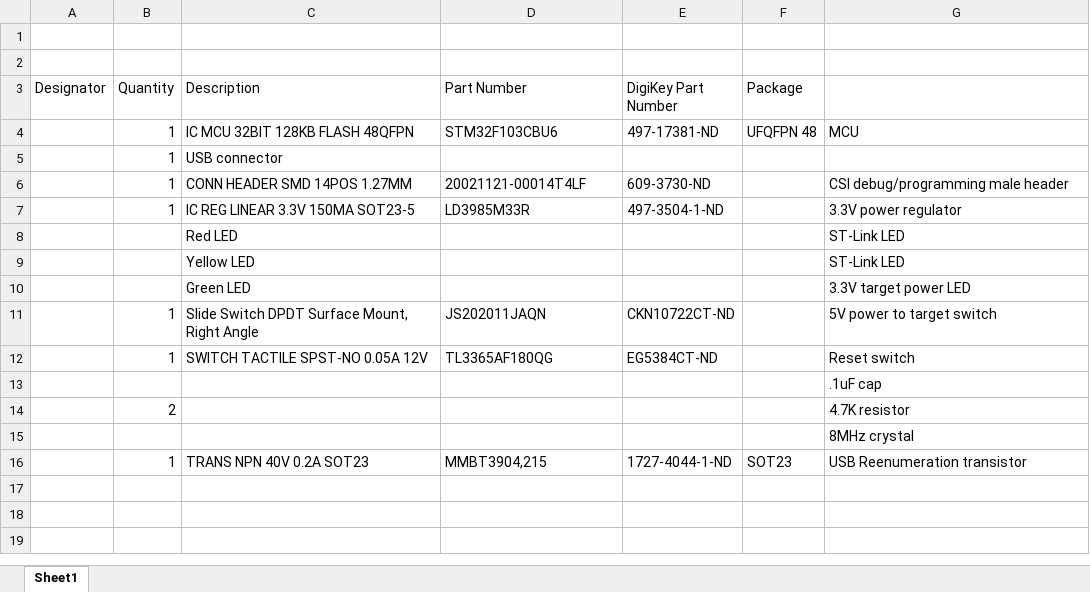
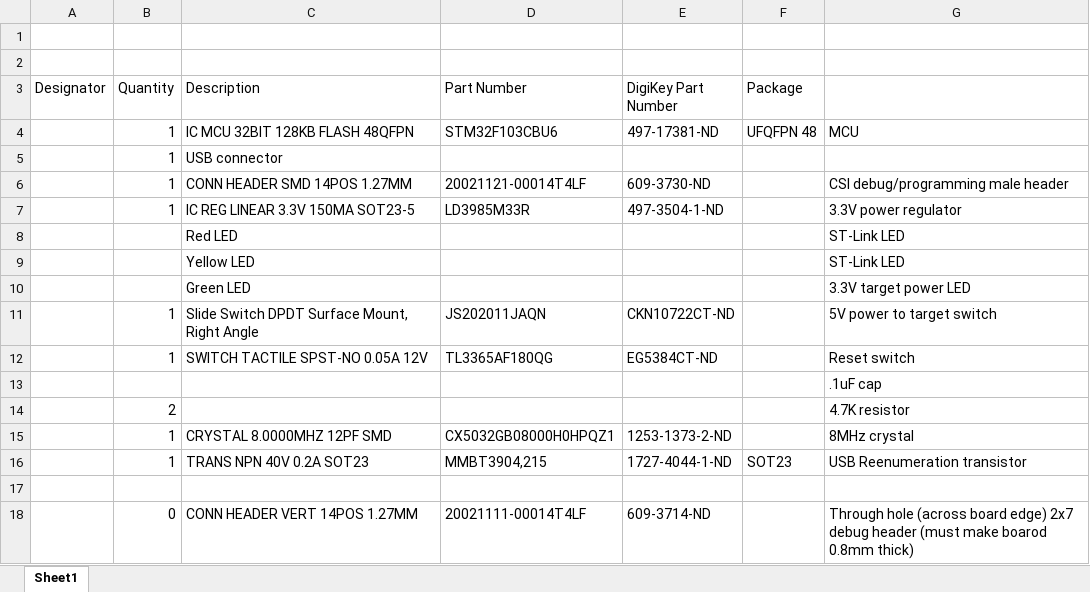
Before and after one commit to SchmalzHaus/EasyLink, an Excel workbook: board/EasyLink_v1/EasyLink_v1_BOM.xlsx, sheet Sheet1, drawn as a sheet; values as stored, in another font and other column widths than the file's, no borders; removed rows and columns are numbered as before the commit, all else as after; the diff names each change by its address in the sheet, - before the commit and + after, or states it on an @@ line.

Commit message:
Adapter Board v2 done : set up for Larry and the EDT display

```diff
--- a/board/EasyLink_v1/EasyLink_v1_BOM.xlsx (sheet Sheet1)
+++ b/board/EasyLink_v1/EasyLink_v1_BOM.xlsx (sheet Sheet1)
-row 15:  |  |  |  |  |  | 8MHz crystal
+row 15:  | 1 | CRYSTAL 8.0000MHZ 12PF SMD | CX5032GB08000H0HPQZ1 | 1253-1373-2-ND |  | 8MHz crystal
+row 17: (empty)
+row 18:  | 0 | CONN HEADER VERT 14POS 1.27MM | 20021111-00014T4LF | 609-3714-ND |  | Through hole (across board edge) 2x7 debug header (must make boarod 0.8mm thick)
```
Also changed, not shown: 12 other files.
